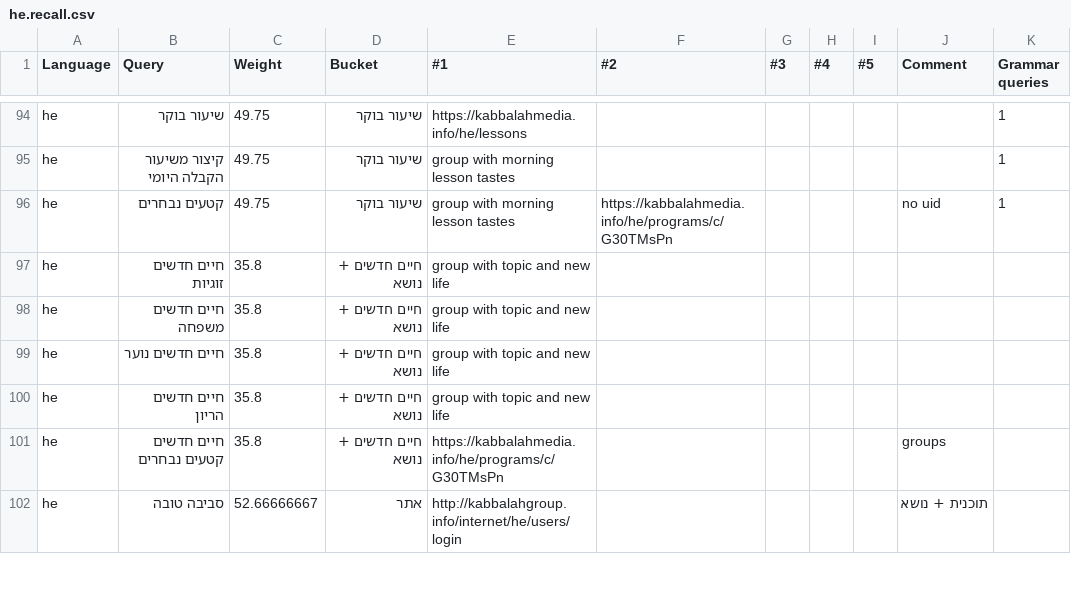
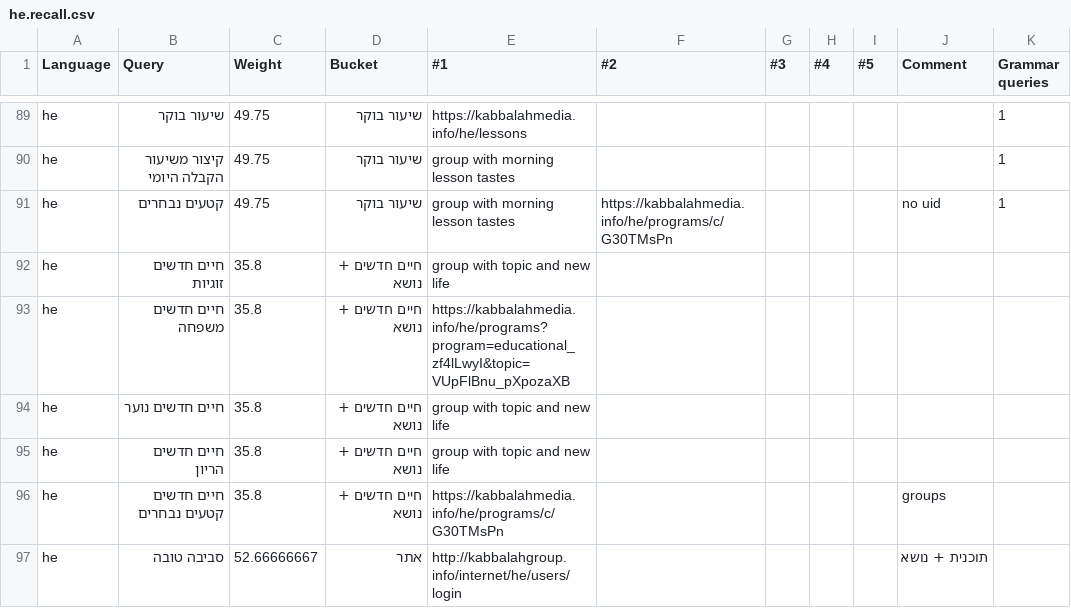
Before and after one commit to Bnei-Baruch/archive-backend, a CSV file: search/data/he.recall.csv, drawn as a sheet; only a part is shown, gaps mark what is left out; addresses are those after the commit; the diff covers the shown part only; the diff names each change by its address in the sheet, - before the commit and + after, or states it on an @@ line.

```diff
--- a/search/data/he.recall.csv
+++ b/search/data/he.recall.csv
-E93 (#1): group with topic and new life
+E93 (#1): https://kabbalahmedia.info/he/programs?program=educational_zf4lLwyI&topic=VUpFlBnu_pXpozaXB
```
Also changed, not shown: 5 removed rows and 54 edited cells elsewhere in this file, 1 other file.
